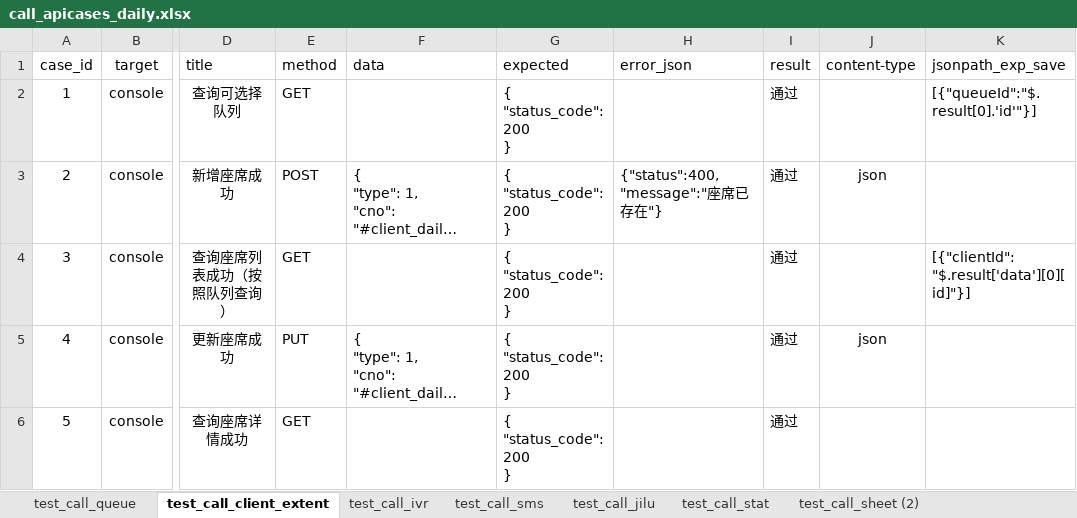
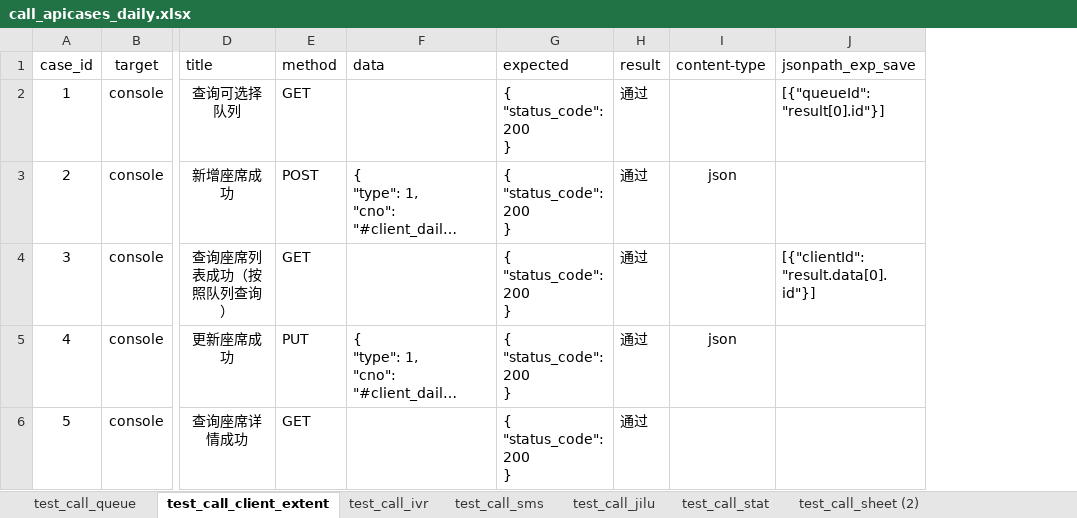
Before and after one commit to tr-gehm/open_api, an Excel workbook: data/daily_c2/call_apicases_daily.xlsx, sheet test_call_client_extent, drawn as a sheet; only a part is shown, gaps mark what is left out; long unchanged cells end in …; values as stored, in another font and other column widths than the file's, no borders; removed rows and columns are numbered as before the commit, all else as after; the diff covers the shown part only; the diff names each change by its address in the sheet, - before the commit and + after, or states it on an @@ line.

```diff
--- a/data/daily_c2/call_apicases_daily.xlsx (sheet test_call_client_extent)
+++ b/data/daily_c2/call_apicases_daily.xlsx (sheet test_call_client_extent)
-column H (error_json), row 3: {"status":400,"message":"座席已存在"}
-J2 (jsonpath_exp_save): [{"queueId":"$.result[0].'id'"}]
+J2 (jsonpath_exp_save): [{"queueId":"result[0].id"}]
-J4 (jsonpath_exp_save): [{"clientId": "$.result['data'][0][id]"}]
+J4 (jsonpath_exp_save): [{"clientId": "result.data[0].id"}]
```
Also changed, not shown: 13 added rows elsewhere in this sheet, sheet test_call_ivr, sheet test_call_jilu, sheet test_call_sms, sheet test_call_queue, sheet test_call_stat, data/call_apicases.xlsx, data/daily/call_apicases_daily.xlsx, 55 other files.
